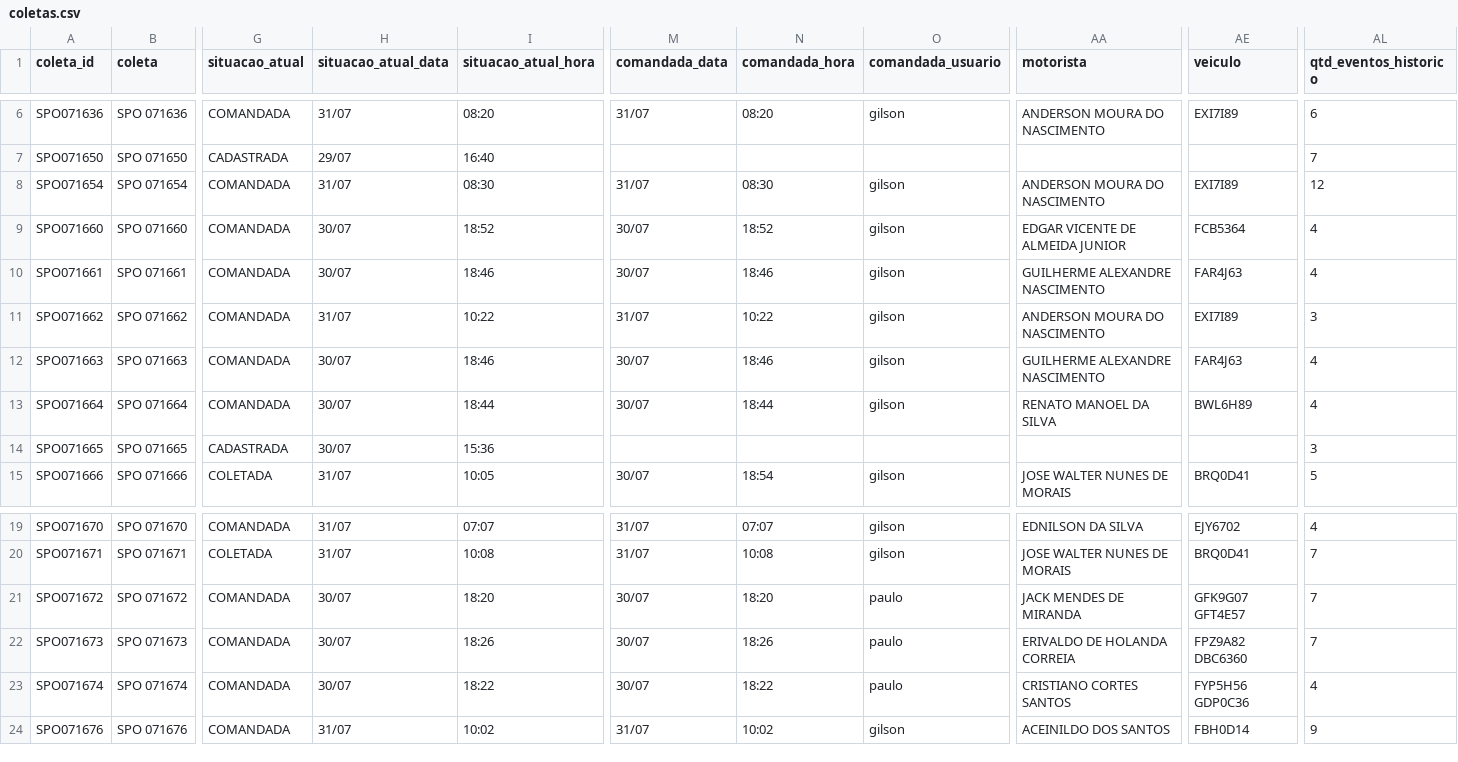
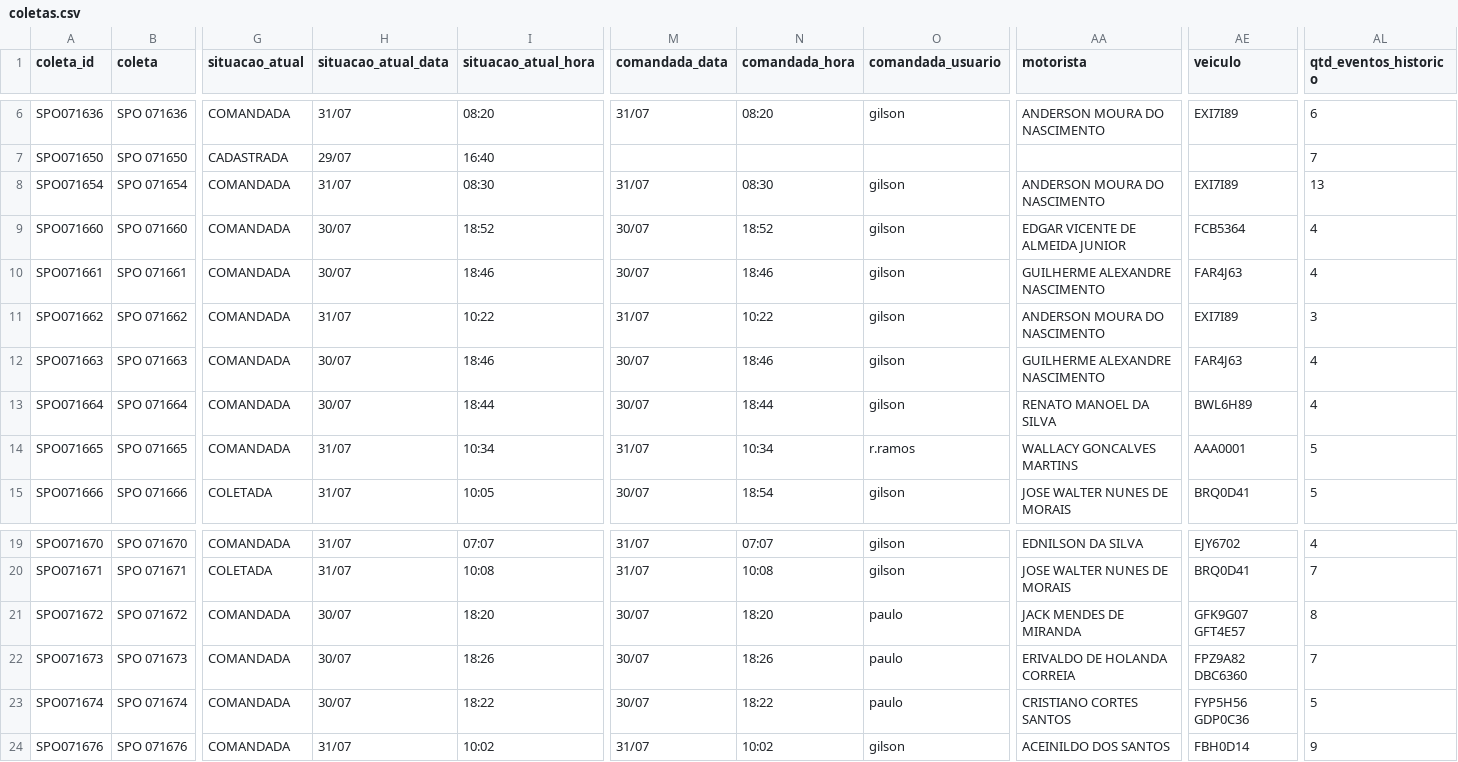
Before and after one commit to binhotransportes15/coletas-ace, a CSV file: dashboard/data/coletas.csv, drawn as a sheet; only a part is shown, gaps mark what is left out; the diff names each change by its address in the sheet, - before the commit and + after, or states it on an @@ line.

Commit message:
chore(ace): atualiza projeto 2026-07-31 10:41

```diff
--- a/dashboard/data/coletas.csv
+++ b/dashboard/data/coletas.csv
-AL8 (qtd_eventos_historico): 12
+AL8 (qtd_eventos_historico): 13
-G14 (situacao_atual): CADASTRADA
+G14 (situacao_atual): COMANDADA
-H14 (situacao_atual_data): 30/07
+H14 (situacao_atual_data): 31/07
-I14 (situacao_atual_hora): 15:36
+I14 (situacao_atual_hora): 10:34
-M14 (comandada_data): (empty)
+M14 (comandada_data): 31/07
-N14 (comandada_hora): (empty)
+N14 (comandada_hora): 10:34
-O14 (comandada_usuario): (empty)
+O14 (comandada_usuario): r.ramos
-AA14 (motorista): (empty)
+AA14 (motorista): WALLACY GONCALVES MARTINS
-AE14 (veiculo): (empty)
+AE14 (veiculo): AAA0001
-AL14 (qtd_eventos_historico): 3
+AL14 (qtd_eventos_historico): 5
-AL21 (qtd_eventos_historico): 7
+AL21 (qtd_eventos_historico): 8
-AL23 (qtd_eventos_historico): 4
+AL23 (qtd_eventos_historico): 5
```
Also changed, not shown: dashboard/data/coletas_103.csv, 3 other files.
